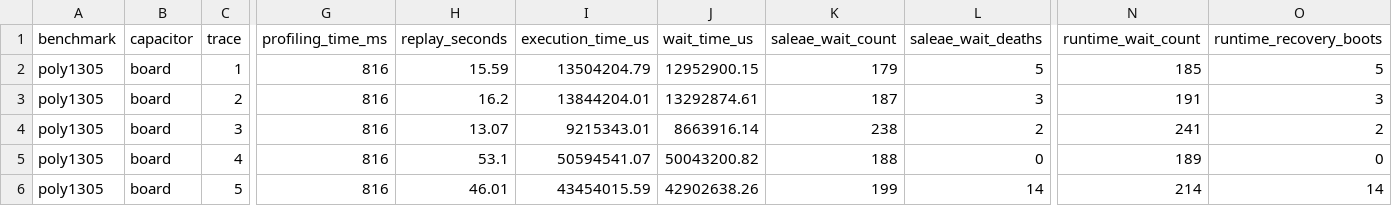
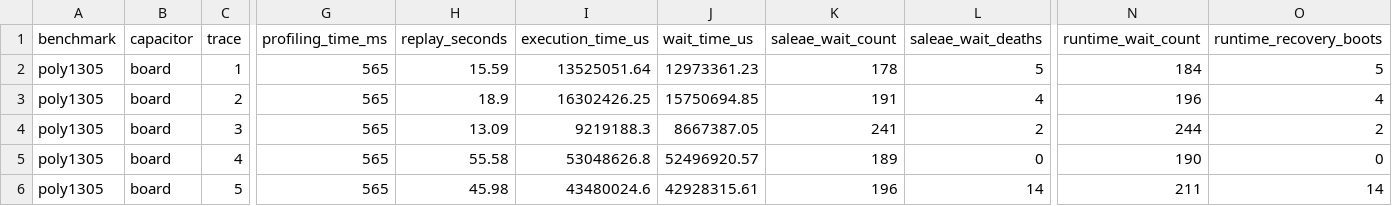
Before and after one commit to byeongjee/bao, a CSV file: results/intermittent/poly1305/schematicO3.csv, drawn as a sheet; only a part is shown, gaps mark what is left out; the diff covers the shown part only; the diff names each change by its address in the sheet, - before the commit and + after, or states it on an @@ line.

```diff
--- a/results/intermittent/poly1305/schematicO3.csv
+++ b/results/intermittent/poly1305/schematicO3.csv
-G2:G6 (profiling_time_ms): 816
+G2:G6 (profiling_time_ms): 565
-I2 (execution_time_us): 13504204.79
+I2 (execution_time_us): 13525051.64
-J2 (wait_time_us): 12952900.15
+J2 (wait_time_us): 12973361.23
-K2 (saleae_wait_count): 179
+K2 (saleae_wait_count): 178
-N2 (runtime_wait_count): 185
+N2 (runtime_wait_count): 184
-H3 (replay_seconds): 16.2
+H3 (replay_seconds): 18.9
-I3 (execution_time_us): 13844204.01
+I3 (execution_time_us): 16302426.25
-J3 (wait_time_us): 13292874.61
+J3 (wait_time_us): 15750694.85
-K3 (saleae_wait_count): 187
+K3 (saleae_wait_count): 191
-L3 (saleae_wait_deaths): 3
+L3 (saleae_wait_deaths): 4
-N3 (runtime_wait_count): 191
+N3 (runtime_wait_count): 196
-O3 (runtime_recovery_boots): 3
+O3 (runtime_recovery_boots): 4
-H4 (replay_seconds): 13.07
+H4 (replay_seconds): 13.09
-I4 (execution_time_us): 9215343.01
+I4 (execution_time_us): 9219188.3
-J4 (wait_time_us): 8663916.14
+J4 (wait_time_us): 8667387.05
-K4 (saleae_wait_count): 238
+K4 (saleae_wait_count): 241
-N4 (runtime_wait_count): 241
+N4 (runtime_wait_count): 244
-H5 (replay_seconds): 53.1
+H5 (replay_seconds): 55.58
-I5 (execution_time_us): 50594541.07
+I5 (execution_time_us): 53048626.8
-J5 (wait_time_us): 50043200.82
+J5 (wait_time_us): 52496920.57
-K5 (saleae_wait_count): 188
+K5 (saleae_wait_count): 189
-N5 (runtime_wait_count): 189
+N5 (runtime_wait_count): 190
-H6 (replay_seconds): 46.01
+H6 (replay_seconds): 45.98
-I6 (execution_time_us): 43454015.59
+I6 (execution_time_us): 43480024.6
-J6 (wait_time_us): 42902638.26
+J6 (wait_time_us): 42928315.61
-K6 (saleae_wait_count): 199
+K6 (saleae_wait_count): 196
-N6 (runtime_wait_count): 214
+N6 (runtime_wait_count): 211
```
Also changed, not shown: 34 edited cells elsewhere in this file, results/intermittent/poly1305/milp.csv, results/intermittent/poly1305/rockclimb.csv, 7 other files.
